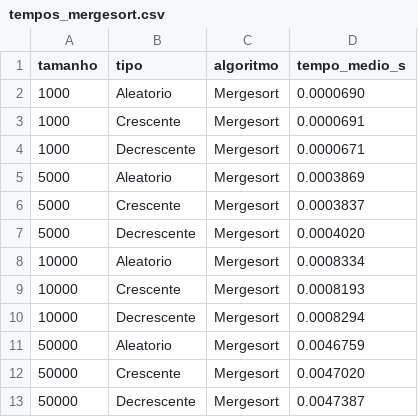
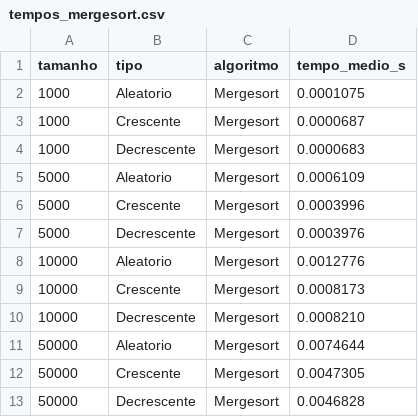
Before and after one commit to Matagim/COMP0412_KAUA_NASCIMENTO, a CSV file: tempos_mergesort.csv, drawn as a sheet.

```diff
--- a/tempos_mergesort.csv
+++ b/tempos_mergesort.csv
@@ -1,13 +1,13 @@
 tamanho,tipo,algoritmo,tempo_medio_s
-1000,Aleatorio,Mergesort,0.0000690
-1000,Crescente,Mergesort,0.0000691
-1000,Decrescente,Mergesort,0.0000671
-5000,Aleatorio,Mergesort,0.0003869
-5000,Crescente,Mergesort,0.0003837
-5000,Decrescente,Mergesort,0.0004020
-10000,Aleatorio,Mergesort,0.0008334
-10000,Crescente,Mergesort,0.0008193
-10000,Decrescente,Mergesort,0.0008294
-50000,Aleatorio,Mergesort,0.0046759
-50000,Crescente,Mergesort,0.0047020
-50000,Decrescente,Mergesort,0.0047387
+1000,Aleatorio,Mergesort,0.0001075
+1000,Crescente,Mergesort,0.0000687
+1000,Decrescente,Mergesort,0.0000683
+5000,Aleatorio,Mergesort,0.0006109
+5000,Crescente,Mergesort,0.0003996
+5000,Decrescente,Mergesort,0.0003976
+10000,Aleatorio,Mergesort,0.0012776
+10000,Crescente,Mergesort,0.0008173
+10000,Decrescente,Mergesort,0.0008210
+50000,Aleatorio,Mergesort,0.0074644
+50000,Crescente,Mergesort,0.0047305
+50000,Decrescente,Mergesort,0.0046828
```
Also changed, not shown: tempos_insercao.csv, tempos_quicksort.csv, 5 other files.
